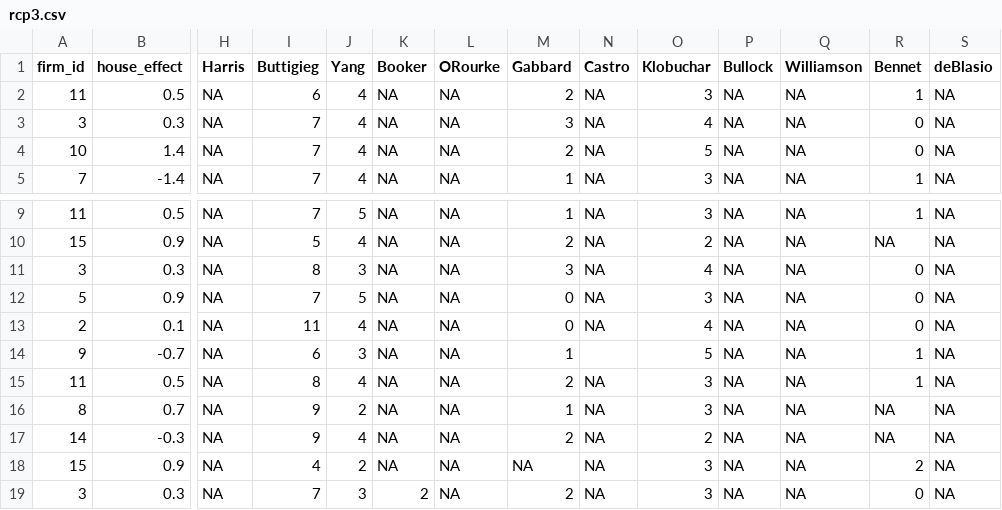
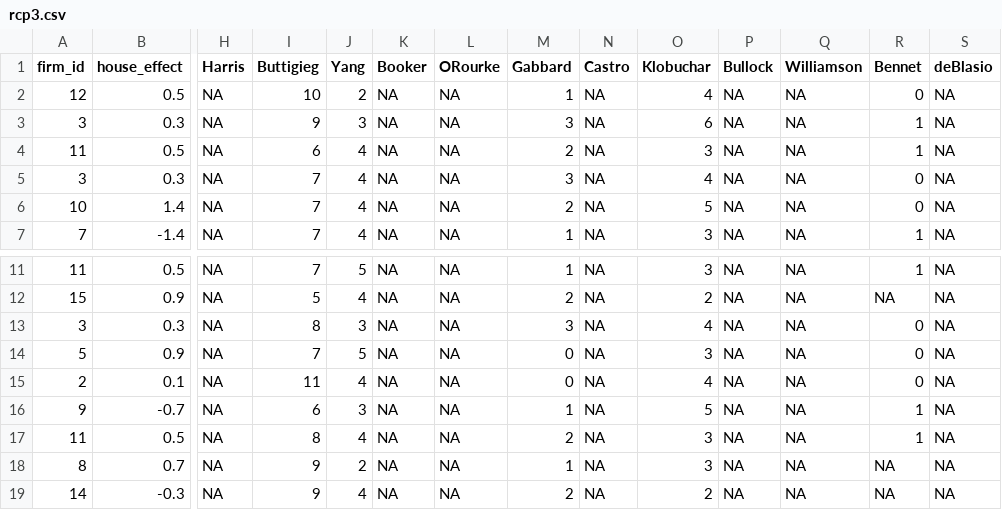
Before and after one commit to McCartneyAC/average_of_polls, a CSV file: rcp3.csv, drawn as a sheet; only a part is shown, gaps mark what is left out; the shorter side is filled out with more unchanged rows; addresses are those after the commit; rows hold the shown columns only; the diff names each change by its address in the sheet, - before the commit and + after, or states it on an @@ line.

Commit message:
qpac.

```diff
--- a/rcp3.csv
+++ b/rcp3.csv
+row 2: 12 | 0.5 | NA | 10 | 2 | NA | NA | 1 | NA | 4 | NA | NA | 0 | NA
+row 3: 3 | 0.3 | NA | 9 | 3 | NA | NA | 3 | NA | 6 | NA | NA | 1 | NA
-N16 (Castro): (empty)
+N16 (Castro): NA
```
